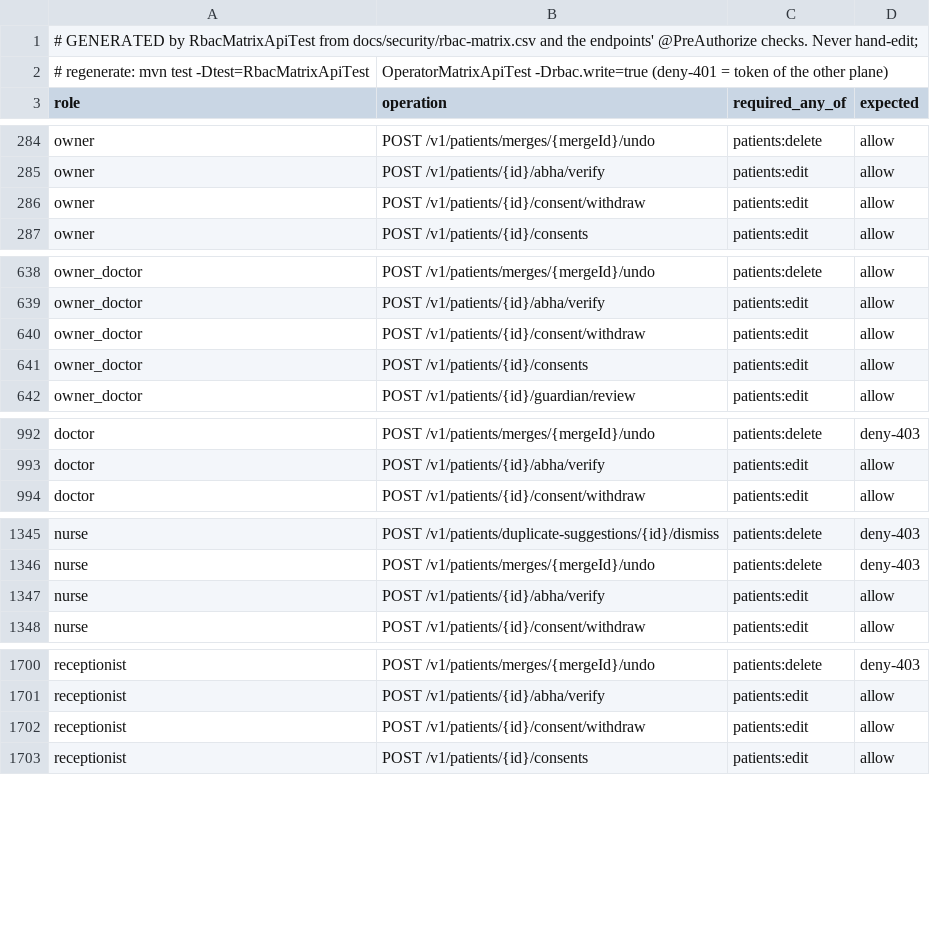
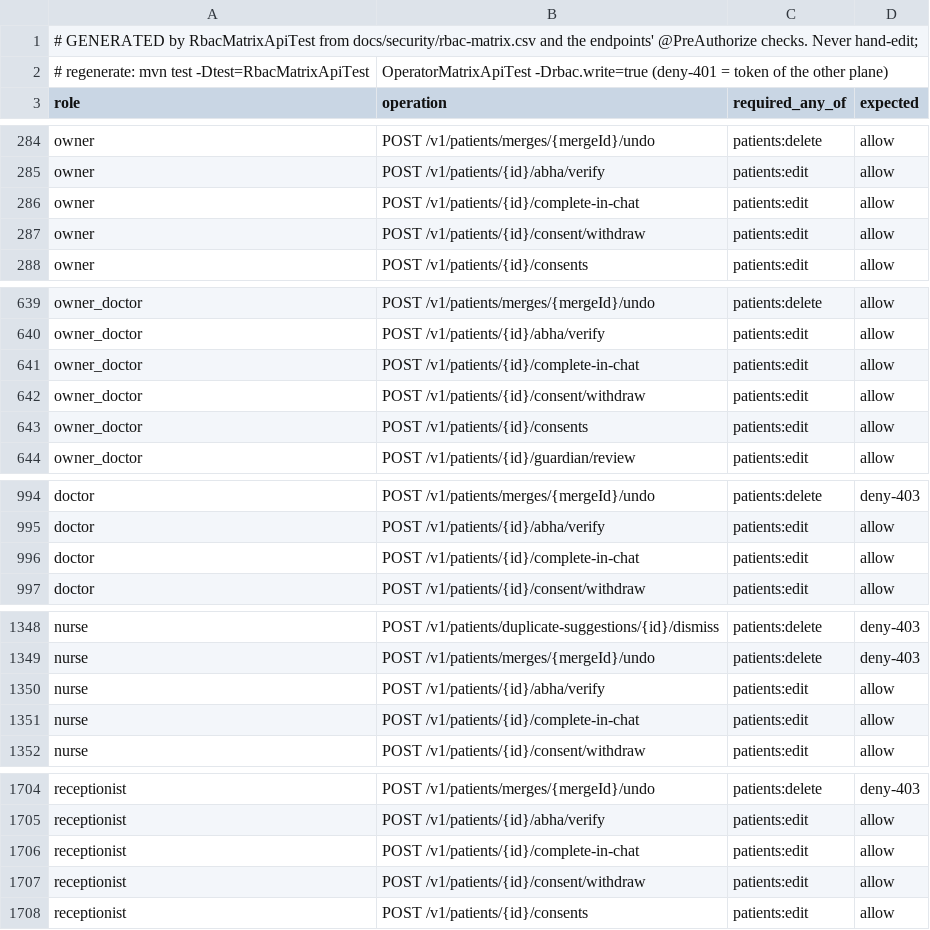
Before and after one commit to silpachandran08-web/Nabd, a CSV file: docs/security/rbac-generated-clinic.csv, drawn as a sheet; only a part is shown, gaps mark what is left out; the diff covers the shown part only; the diff names each change by its address in the sheet, - before the commit and + after, or states it on an @@ line.

```diff
--- a/docs/security/rbac-generated-clinic.csv
+++ b/docs/security/rbac-generated-clinic.csv
+row 286: owner | POST /v1/patients/{id}/complete-in-chat | patients:edit | allow
+row 641: owner_doctor | POST /v1/patients/{id}/complete-in-chat | patients:edit | allow
+row 996: doctor | POST /v1/patients/{id}/complete-in-chat | patients:edit | allow
+row 1351: nurse | POST /v1/patients/{id}/complete-in-chat | patients:edit | allow
+row 1706: receptionist | POST /v1/patients/{id}/complete-in-chat | patients:edit | allow
```
Also changed, not shown: 1 added row elsewhere in this file, docs/security/rbac-generated-operator.csv, 8 other files.
